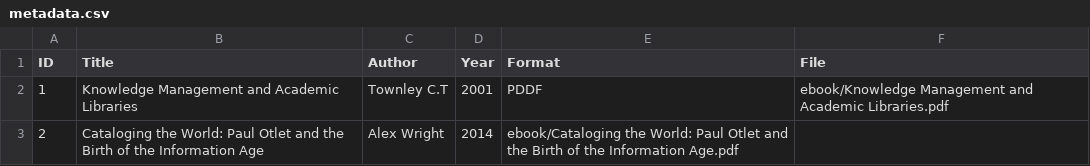
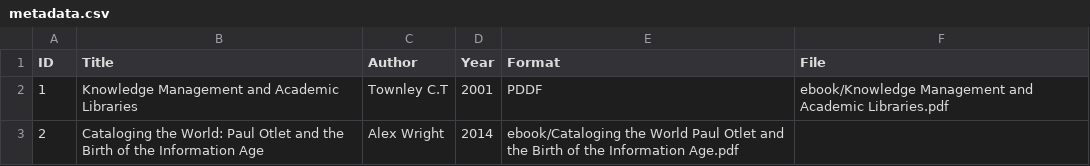
Before and after one commit to tlahtilu/perpustakaandigital, a CSV file: metadata/metadata.csv, drawn as a sheet.

Commit message:
Update metadata.csv

```diff
--- a/metadata/metadata.csv
+++ b/metadata/metadata.csv
@@ -2,2 +2,2 @@ ID,Title,Author,Year,Format,File
 1,Knowledge Management and Academic Libraries,Townley C.T,2001,PDDF,ebook/Knowledge Management and Academic Libraries.pdf
-2,Cataloging the World: Paul Otlet and the Birth of the Information Age, Alex Wright,2014,ebook/Cataloging the World: Paul Otlet and the Birth of the Information Age.pdf
+2,Cataloging the World: Paul Otlet and the Birth of the Information Age, Alex Wright,2014,ebook/Cataloging the World Paul Otlet and the Birth of the Information Age.pdf
```
